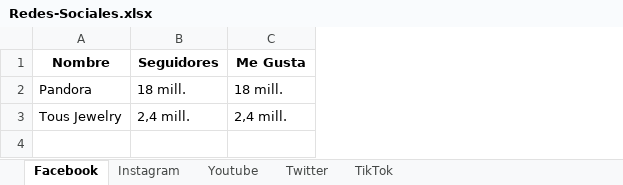
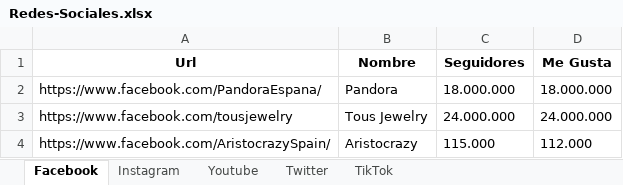
Before and after one commit to brayan084/Scraping, an Excel workbook: Redes-Sociales.xlsx, sheet Facebook, drawn as a sheet; values as stored, in another font and other column widths than the file's, no borders; addresses are those after the commit; the diff names each change by its address in the sheet, - before the commit and + after, or states it on an @@ line.

```diff
--- a/Redes-Sociales.xlsx (sheet Facebook)
+++ b/Redes-Sociales.xlsx (sheet Facebook)
+column A (Url), rows 2-3: https://www.facebook.com/PandoraEspana/ | https://www.facebook.com/tousjewelry
-C2 (Seguidores): 18 mill.
+C2 (Seguidores): 18.000.000
-D2 (Me Gusta): 18 mill.
+D2 (Me Gusta): 18.000.000
-C3 (Seguidores): 2,4 mill.
+C3 (Seguidores): 24.000.000
-D3 (Me Gusta): 2,4 mill.
+D3 (Me Gusta): 24.000.000
+row 4: https://www.facebook.com/AristocrazySpain/ | Aristocrazy | 115.000 | 112.000
```
Also changed, not shown: sheet Instagram, sheet Youtube, sheet Twitter, sheet TikTok, 6 other files.
